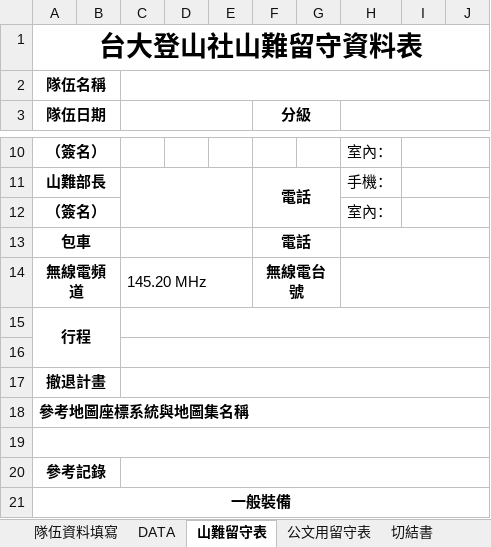
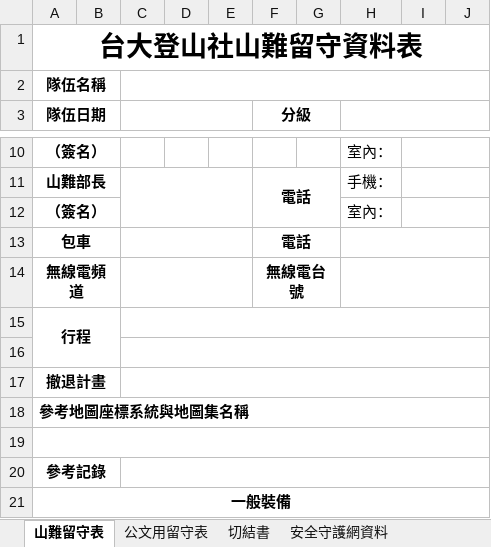
Before and after one commit to tearaku/form-filler-backend, an Excel workbook: internal/dataSrc/static/source.xlsx, sheet 山難留守表, drawn as a sheet; only a part is shown, gaps mark what is left out; values as stored, in another font and other column widths than the file's, no borders; the diff names each change by its address in the sheet, - before the commit and + after, or states it on an @@ line.

Commit message:
removed unnecessary sheets from source.xlsx

```diff
--- a/internal/dataSrc/static/source.xlsx (sheet 山難留守表)
+++ b/internal/dataSrc/static/source.xlsx (sheet 山難留守表)
-sheet tab: 隊伍資料填寫
-sheet tab: DATA
-C14: 145.20 MHz
+C14: (empty)
```
Also changed, not shown: sheet 公文用留守表, other sheet tabs, formulas that keep their value, 2 other files.
